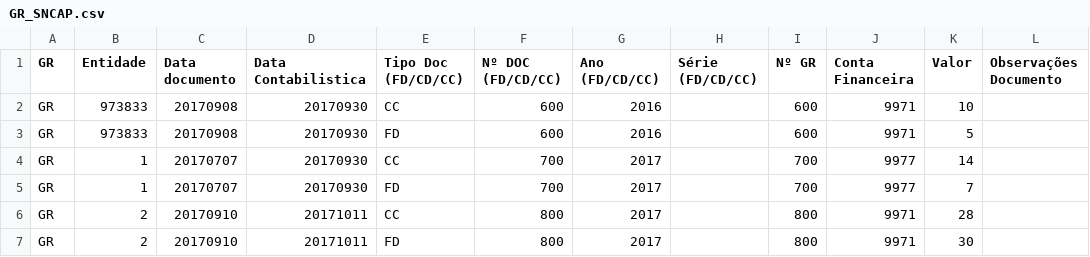
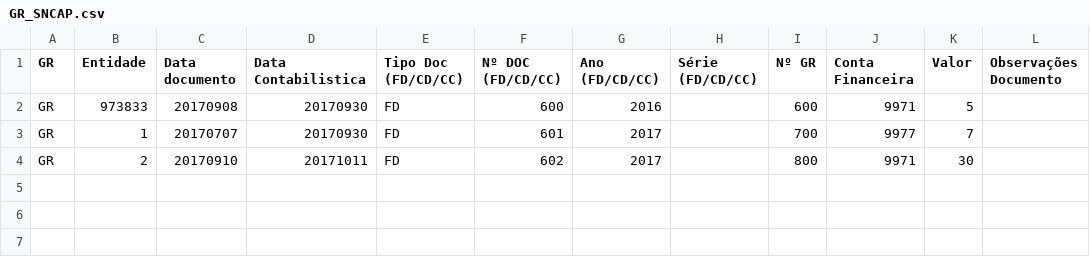
Before and after one commit to SPMSSICC/Pages, a CSV file: markdown/docs_excel/GR_SNCAP.csv, drawn as a sheet.

```diff
--- a/markdown/docs_excel/GR_SNCAP.csv
+++ b/markdown/docs_excel/GR_SNCAP.csv
@@ -1,7 +1,4 @@
 GR;Entidade;Data documento;Data Contabilistica;Tipo Doc (FD/CD/CC);Nº DOC (FD/CD/CC);Ano (FD/CD/CC);Série (FD/CD/CC);Nº GR;Conta Financeira;Valor;Observações Documento
-GR;973833;20170908;20170930;CC;600;2016;;600;9971;10;
 GR;973833;20170908;20170930;FD;600;2016;;600;9971;5;
-GR;1;20170707;20170930;CC;700;2017;;700;9977;14;
-GR;1;20170707;20170930;FD;700;2017;;700;9977;7;
-GR;2;20170910;20171011;CC;800;2017;;800;9971;28;
-GR;2;20170910;20171011;FD;800;2017;;800;9971;30;
+GR;1;20170707;20170930;FD;601;2017;;700;9977;7;
+GR;2;20170910;20171011;FD;602;2017;;800;9971;30;
```
Also changed, not shown: markdown/docs_excel/DF_SNCAP.csv, 3 other files.
